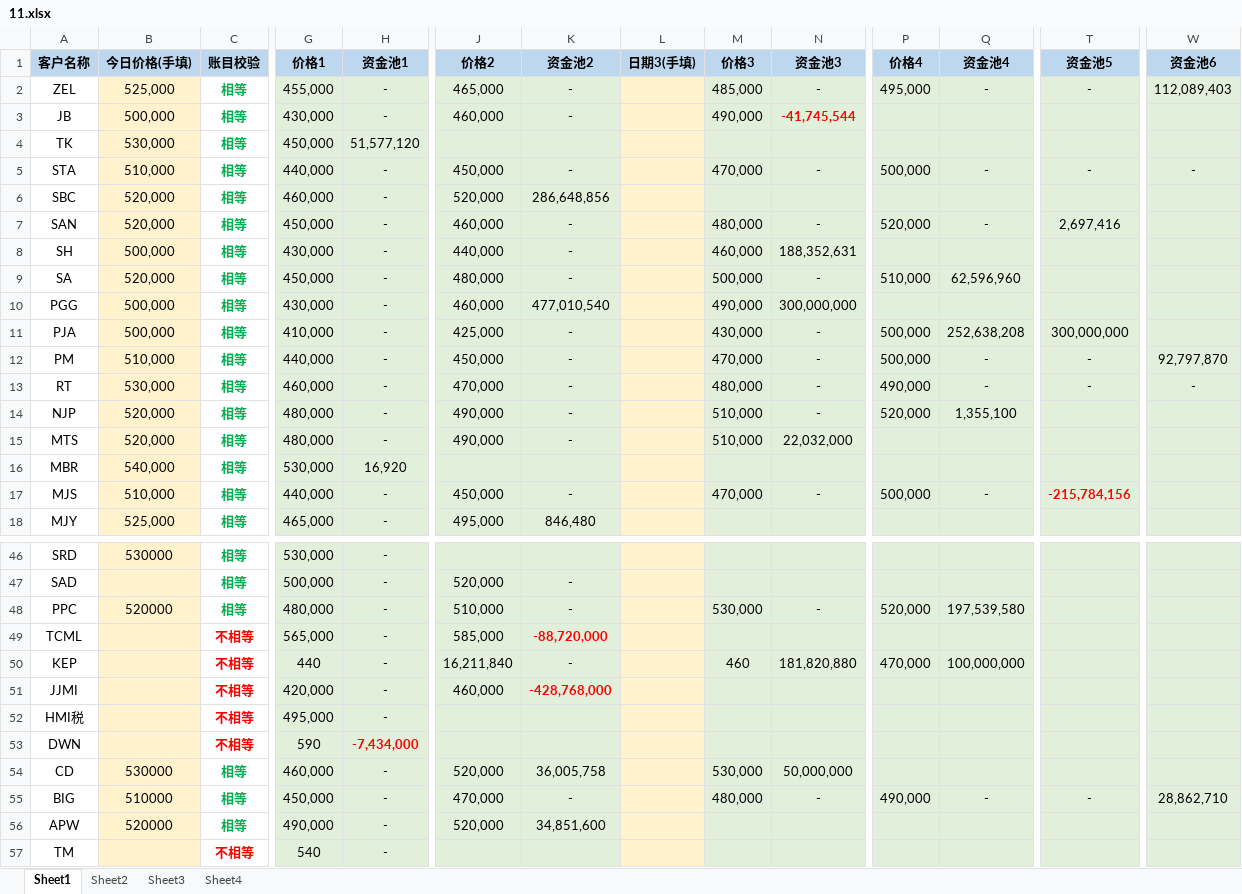
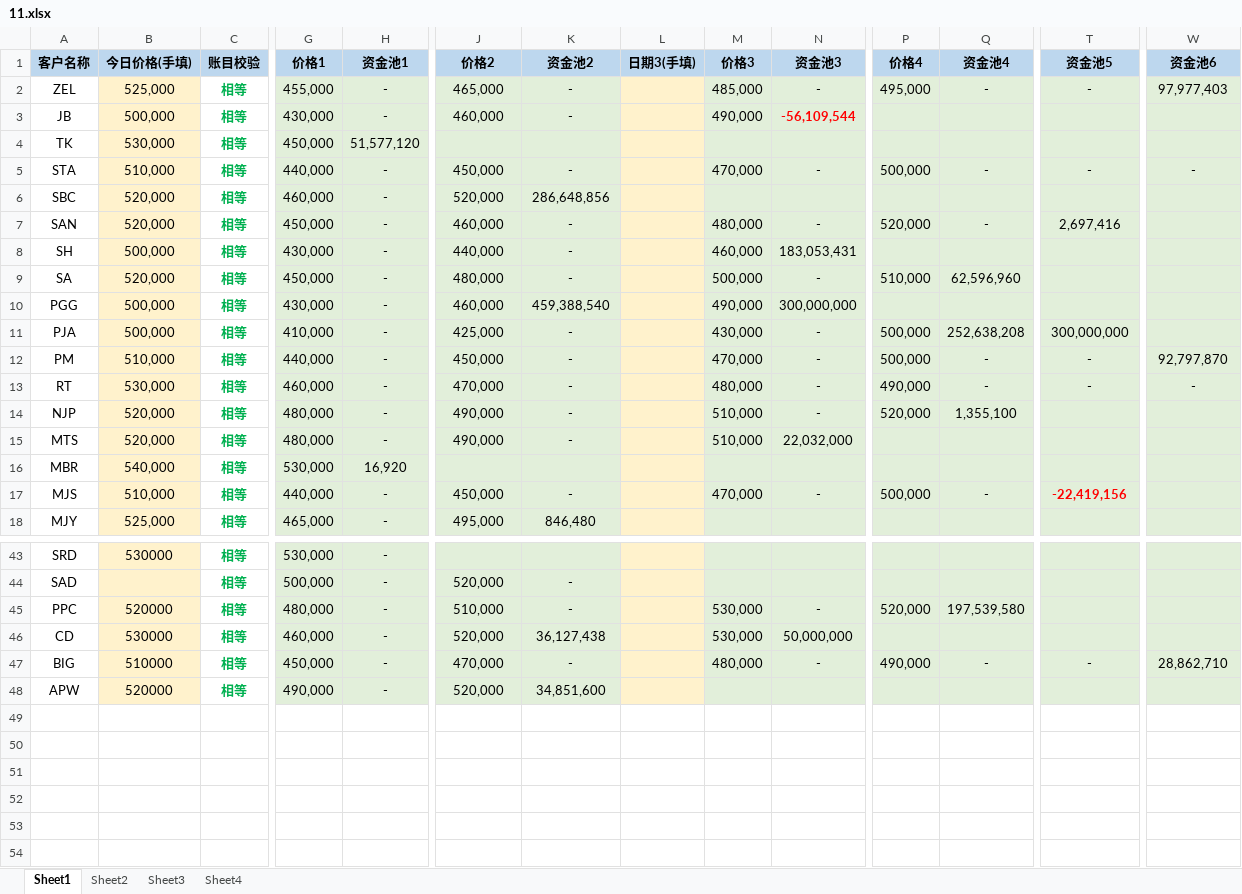
Before and after one commit to lianqi041009-hub/11, an Excel workbook: 11.xlsx, sheet Sheet1, drawn as a sheet; only a part is shown, gaps mark what is left out; values as stored, in another font and other column widths than the file's, no borders; removed rows and columns are numbered as before the commit, all else as after; rows hold the shown columns only; the diff covers the shown part only; the diff names each change by its address in the sheet, - before the commit and + after, or states it on an @@ line.

```diff
--- a/11.xlsx (sheet Sheet1)
+++ b/11.xlsx (sheet Sheet1)
-W2 (资金池6): 112,089,403
+W2 (资金池6): 97,977,403
-N3 (资金池3): -41,745,544
+N3 (资金池3): -56,109,544
-N8 (资金池3): 188,352,631
+N8 (资金池3): 183,053,431
-K10 (资金池2): 477,010,540
+K10 (资金池2): 459,388,540
-T17 (资金池5): -215,784,156
+T17 (资金池5): -22,419,156
-row 49: TCML |  | 不相等 | 565,000 | - | 585,000 | -88,720,000
-row 50: KEP |  | 不相等 | 440 | - | 16,211,840 | - |  | 460 | 181,820,880 | 470,000 | 100,000,000
-row 51: JJMI |  | 不相等 | 420,000 | - | 460,000 | -428,768,000
-row 52: HMI税 |  | 不相等 | 495,000 | -
-row 53: DWN |  | 不相等 | 590 | -7,434,000
-K46 (资金池2): 36,005,758
+K46 (资金池2): 36,127,438
-row 57: TM |  | 不相等 | 540 | -
```
Also changed, not shown: 3 removed rows, 7 edited cells and cell formats elsewhere in this sheet, sheet Sheet4.
